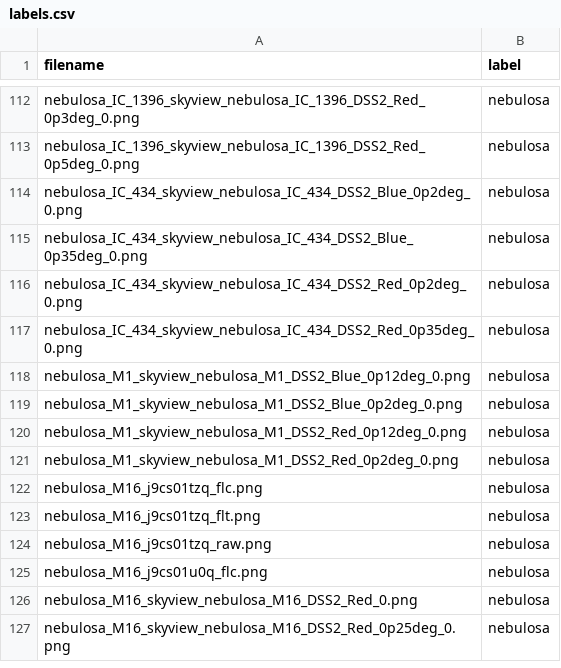
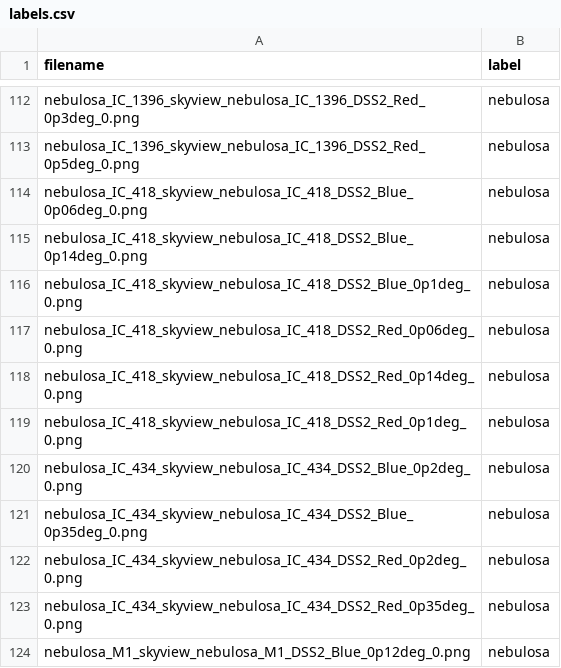
Before and after one commit to lucasrpinto/AstroMind, a CSV file: data/labels/labels.csv, drawn as a sheet; only a part is shown, gaps mark what is left out; the shorter side is filled out with more unchanged rows; the diff covers the shown part only.

```diff
--- a/data/labels/labels.csv
+++ b/data/labels/labels.csv
@@ -113,2 +113,8 @@ nebulosa_IC_1396_skyview_nebulosa_IC_1396_DSS2_Red_0p3deg_0.png,nebulosa
 nebulosa_IC_1396_skyview_nebulosa_IC_1396_DSS2_Red_0p5deg_0.png,nebulosa
+nebulosa_IC_418_skyview_nebulosa_IC_418_DSS2_Blue_0p06deg_0.png,nebulosa
+nebulosa_IC_418_skyview_nebulosa_IC_418_DSS2_Blue_0p14deg_0.png,nebulosa
+nebulosa_IC_418_skyview_nebulosa_IC_418_DSS2_Blue_0p1deg_0.png,nebulosa
+nebulosa_IC_418_skyview_nebulosa_IC_418_DSS2_Red_0p06deg_0.png,nebulosa
+nebulosa_IC_418_skyview_nebulosa_IC_418_DSS2_Red_0p14deg_0.png,nebulosa
+nebulosa_IC_418_skyview_nebulosa_IC_418_DSS2_Red_0p1deg_0.png,nebulosa
 nebulosa_IC_434_skyview_nebulosa_IC_434_DSS2_Blue_0p2deg_0.png,nebulosa
```
Also changed, not shown: 24 added rows elsewhere in this file, data/labels/train_labels.csv, experiment_logs/evaluate_runs.csv, 8 other files.
